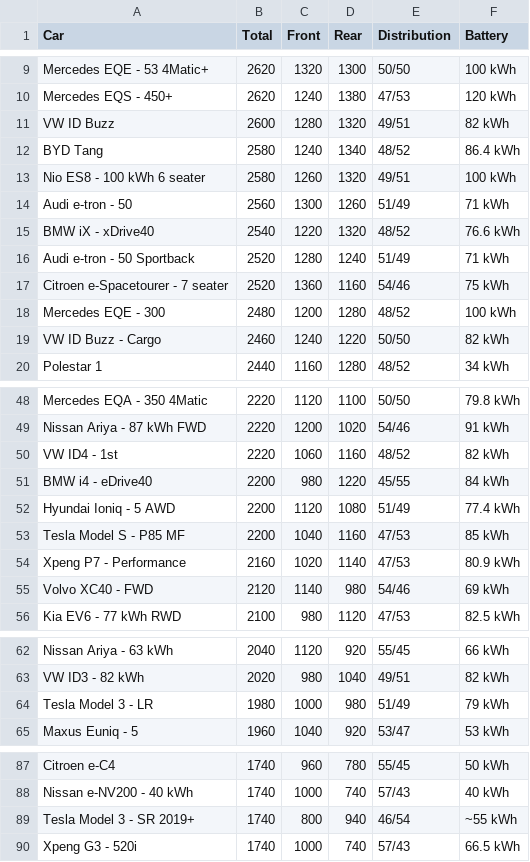
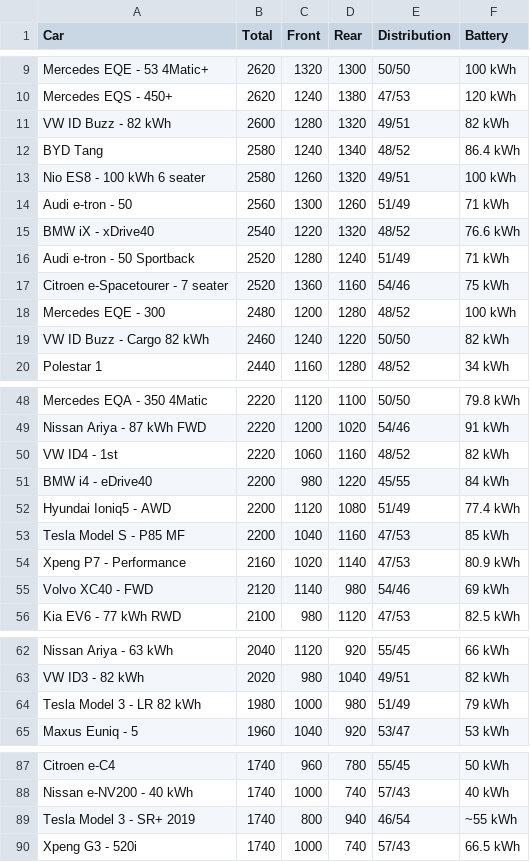
Before and after one commit to thiseas-perso/electric, a CSV file: csvData/WEIGHT.csv, drawn as a sheet; only a part is shown, gaps mark what is left out.

Commit message:
second pass cleaning data, start to end

```diff
--- a/csvData/WEIGHT.csv
+++ b/csvData/WEIGHT.csv
@@ -10,3 +10,3 @@ Mercedes EQE - 53 4Matic+;2620;1320;1300;50/50;100 kWh
 Mercedes EQS - 450+;2620;1240;1380;47/53;120 kWh
-VW ID Buzz;2600;1280;1320;49/51;82 kWh
+VW ID Buzz - 82 kWh;2600;1280;1320;49/51;82 kWh
 BYD Tang;2580;1240;1340;48/52;86.4 kWh
@@ -18,3 +18,3 @@ Citroen e-Spacetourer - 7 seater;2520;1360;1160;54/46;75 kWh
 Mercedes EQE - 300;2480;1200;1280;48/52;100 kWh
-VW ID Buzz - Cargo;2460;1240;1220;50/50;82 kWh
+VW ID Buzz - Cargo 82 kWh;2460;1240;1220;50/50;82 kWh
 Polestar 1;2440;1160;1280;48/52;34 kWh
@@ -51,3 +51,3 @@ VW ID4 - 1st;2220;1060;1160;48/52;82 kWh
 BMW i4 - eDrive40;2200;980;1220;45/55;84 kWh
-Hyundai Ioniq - 5 AWD;2200;1120;1080;51/49;77.4 kWh
+Hyundai Ioniq5 - AWD;2200;1120;1080;51/49;77.4 kWh
 Tesla Model S - P85 MF;2200;1040;1160;47/53;85 kWh
@@ -63,3 +63,3 @@ Nissan Ariya - 63 kWh;2040;1120;920;55/45;66 kWh
 VW ID3 - 82 kWh;2020;980;1040;49/51;82 kWh
-Tesla Model 3 - LR;1980;1000;980;51/49;79 kWh
+Tesla Model 3 - LR 82 kWh;1980;1000;980;51/49;79 kWh
 Maxus Euniq - 5;1960;1040;920;53/47;53 kWh
@@ -88,3 +88,3 @@ Citroen e-C4;1740;960;780;55/45;50 kWh
 Nissan e-NV200 - 40 kWh;1740;1000;740;57/43;40 kWh
-Tesla Model 3 - SR 2019+;1740;800;940;46/54;~55 kWh
+Tesla Model 3 - SR+ 2019;1740;800;940;46/54;~55 kWh
 Xpeng G3 - 520i;1740;1000;740;57/43;66.5 kWh
```
Also changed, not shown: csvData/1000KM.csv, csvData/ACCELERATION.csv, 3 other files.
